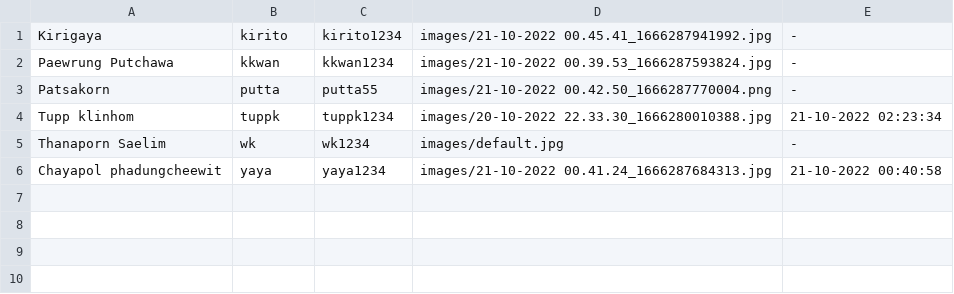
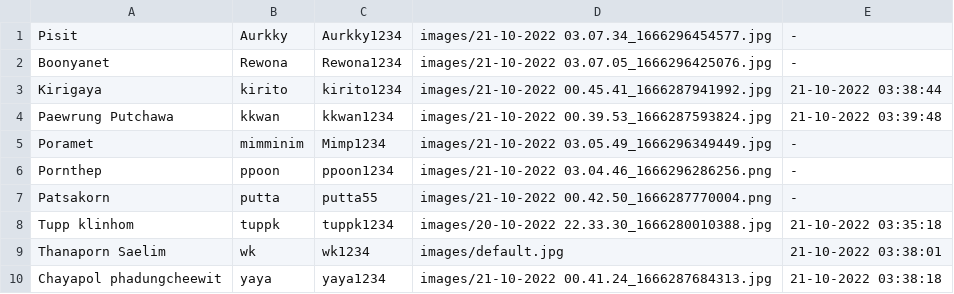
Before and after one commit to tuppklinhom/java, a CSV file: executable file/data/Student.csv, drawn as a sheet.

```diff
--- a/executable file/data/Student.csv
+++ b/executable file/data/Student.csv
@@ -1,6 +1,10 @@
-Kirigaya,kirito,kirito1234,images/21-10-2022 00.45.41_1666287941992.jpg,-
-Paewrung Putchawa,kkwan,kkwan1234,images/21-10-2022 00.39.53_1666287593824.jpg,-
+Pisit,Aurkky,Aurkky1234,images/21-10-2022 03.07.34_1666296454577.jpg,-
+Boonyanet,Rewona,Rewona1234,images/21-10-2022 03.07.05_1666296425076.jpg,-
+Kirigaya,kirito,kirito1234,images/21-10-2022 00.45.41_1666287941992.jpg,21-10-2022 03:38:44
+Paewrung Putchawa,kkwan,kkwan1234,images/21-10-2022 00.39.53_1666287593824.jpg,21-10-2022 03:39:48
+Poramet,mimminim,Mimp1234,images/21-10-2022 03.05.49_1666296349449.jpg,-
+Pornthep,ppoon,ppoon1234,images/21-10-2022 03.04.46_1666296286256.png,-
 Patsakorn,putta,putta55,images/21-10-2022 00.42.50_1666287770004.png,-
-Tupp klinhom,tuppk,tuppk1234,images/20-10-2022 22.33.30_1666280010388.jpg,21-10-2022 02:23:34
-Thanaporn Saelim,wk,wk1234,images/default.jpg,-
-Chayapol phadungcheewit,yaya,yaya1234,images/21-10-2022 00.41.24_1666287684313.jpg,21-10-2022 00:40:58
+Tupp klinhom,tuppk,tuppk1234,images/20-10-2022 22.33.30_1666280010388.jpg,21-10-2022 03:35:18
+Thanaporn Saelim,wk,wk1234,images/default.jpg,21-10-2022 03:38:01
+Chayapol phadungcheewit,yaya,yaya1234,images/21-10-2022 00.41.24_1666287684313.jpg,21-10-2022 03:38:18
```
Also changed, not shown: executable file/data/Report.csv, 5 other files.
